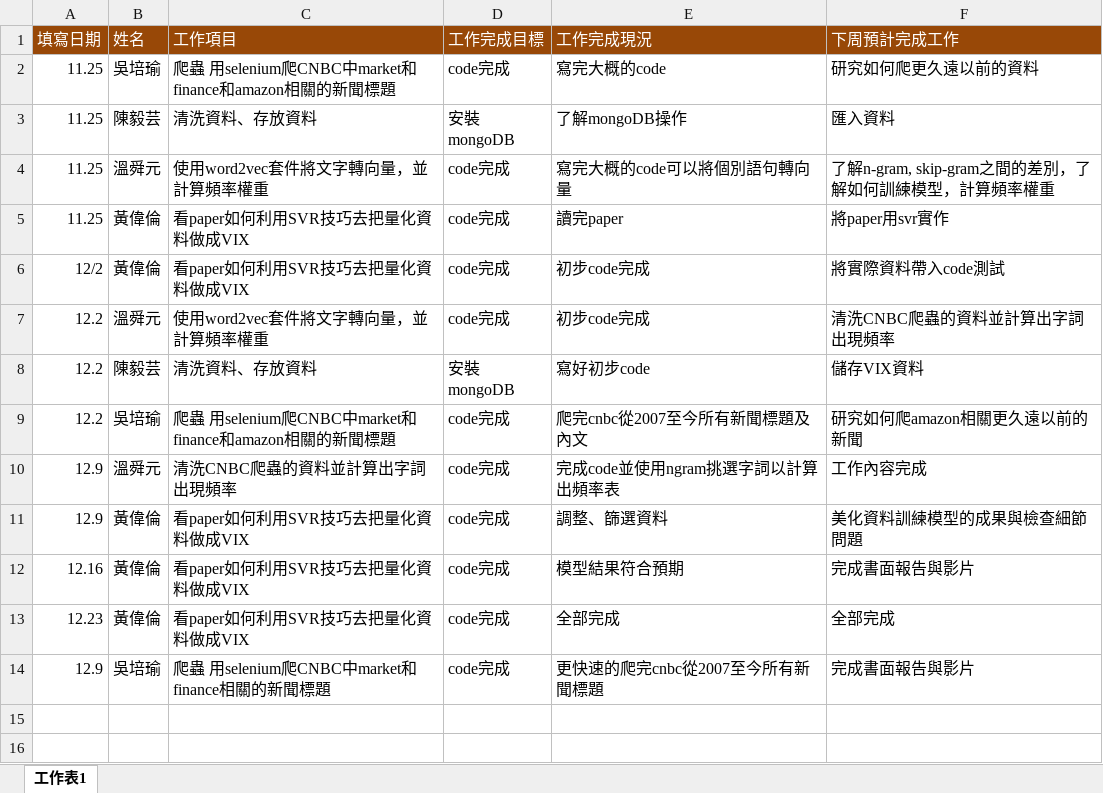
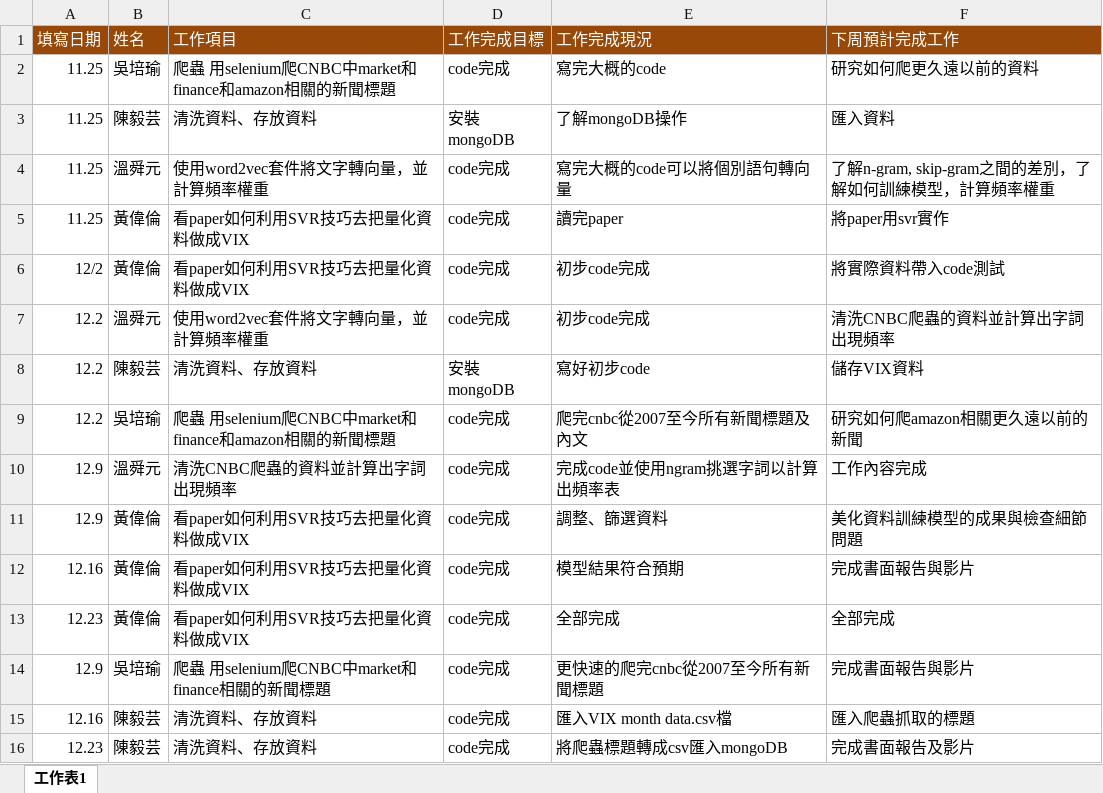
Before and after one commit to AARONHWL/-, an Excel workbook: 工作進度.xlsx, sheet 工作表1, drawn as a sheet; values as stored, in another font and other column widths than the file's, no borders; the diff names each change by its address in the sheet, - before the commit and + after, or states it on an @@ line.

Commit message:
Add files via upload

```diff
--- a/工作進度.xlsx (sheet 工作表1)
+++ b/工作進度.xlsx (sheet 工作表1)
+row 15: 12.16 | 陳毅芸 | 清洗資料、存放資料 | code完成 | 匯入VIX month data.csv檔 | 匯入爬蟲抓取的標題
+row 16: 12.23 | 陳毅芸 | 清洗資料、存放資料 | code完成 | 將爬蟲標題轉成csv匯入mongoDB | 完成書面報告及影片
```
